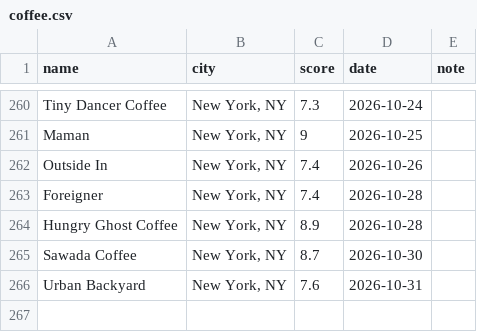
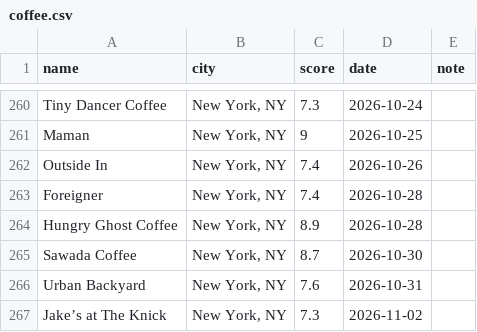
Before and after one commit to rohit9mehta/personal-site, a CSV file: data/coffee.csv, drawn as a sheet; only a part is shown, gaps mark what is left out.

```diff
--- a/data/coffee.csv
+++ b/data/coffee.csv
@@ -266 +266,2 @@ Sawada Coffee,"New York, NY",8.7,2026-10-30
 Urban Backyard,"New York, NY",7.6,2026-10-31
+Jake’s at The Knick,"New York, NY",7.3,2026-11-02
```
Also changed, not shown: 1 other file.
